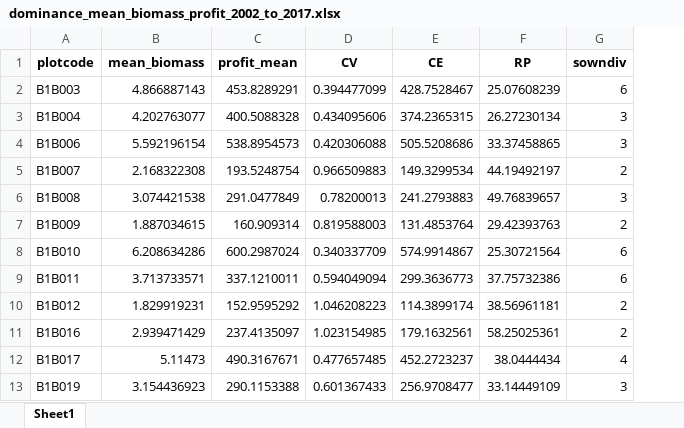
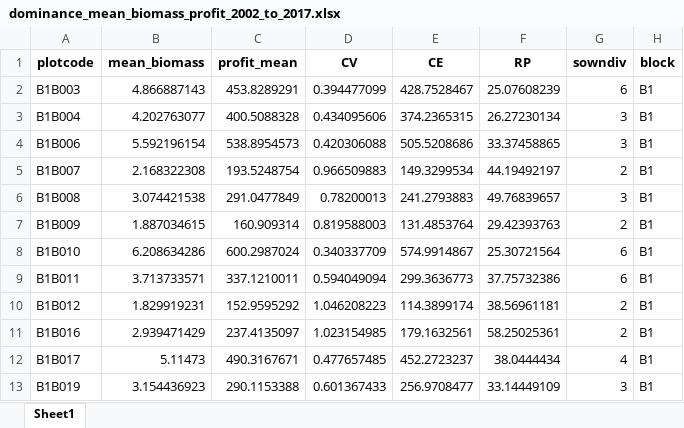
Before and after one commit to schnarfschnarf/Jena-Chapter, an Excel workbook: Data Analysis/1_Data/dominance_mean_biomass_profit_2002_to_2017.xlsx, sheet Sheet1, drawn as a sheet; only a part is shown; values as stored, in another font and other column widths than the file's, no borders; the diff names each change by its address in the sheet, - before the commit and + after, or states it on an @@ line.

Commit message:
Revision update
minor changes to the dominance models and figures

```diff
--- a/Data Analysis/1_Data/dominance_mean_biomass_profit_2002_to_2017.xlsx (sheet Sheet1)
+++ b/Data Analysis/1_Data/dominance_mean_biomass_profit_2002_to_2017.xlsx (sheet Sheet1)
+column H (block), rows 2-13: all B1
```
Also changed, not shown: Data Analysis/1_Data/soc_dominance_2002_2017.xlsx, 8 other files.
